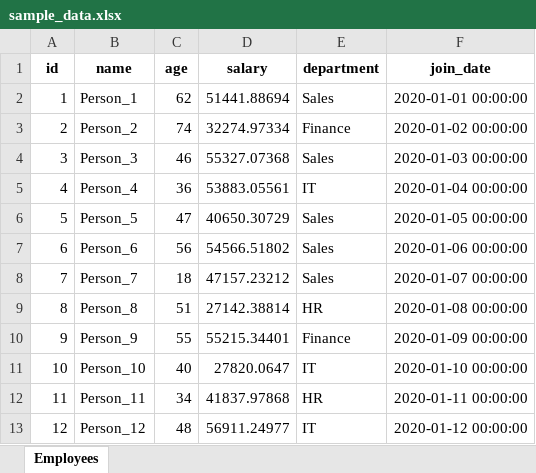
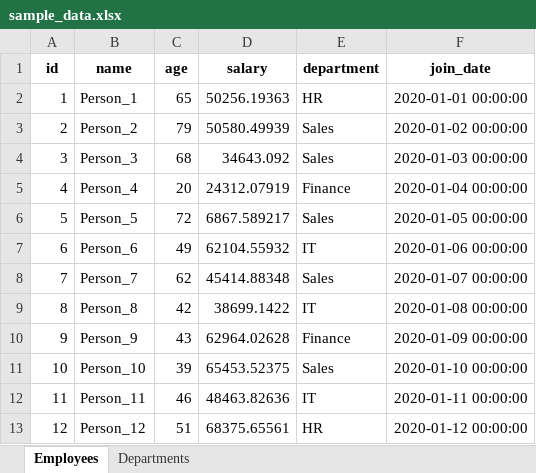
Before and after one commit to A-Alwabel/AI-Diploma-Program, an Excel workbook: Course 05/unit2-cleaning/examples/unit2-cleaning/examples/sample_data.xlsx, sheet Employees, drawn as a sheet; only a part is shown; values as stored, in another font and other column widths than the file's, no borders; the diff covers the shown part only; the diff names each change by its address in the sheet, - before the commit and + after, or states it on an @@ line.

```diff
--- a/Course 05/unit2-cleaning/examples/unit2-cleaning/examples/sample_data.xlsx (sheet Employees)
+++ b/Course 05/unit2-cleaning/examples/unit2-cleaning/examples/sample_data.xlsx (sheet Employees)
+sheet tab: Departments
-C2 (age): 62
+C2 (age): 65
-D2 (salary): 51441.88694
+D2 (salary): 50256.19363
-E2 (department): Sales
+E2 (department): HR
-C3 (age): 74
+C3 (age): 79
-D3 (salary): 32274.97334
+D3 (salary): 50580.49939
-E3 (department): Finance
+E3 (department): Sales
-C4 (age): 46
+C4 (age): 68
-D4 (salary): 55327.07368
+D4 (salary): 34643.092
-C5 (age): 36
+C5 (age): 20
-D5 (salary): 53883.05561
+D5 (salary): 24312.07919
-E5 (department): IT
+E5 (department): Finance
-C6 (age): 47
+C6 (age): 72
-D6 (salary): 40650.30729
+D6 (salary): 6867.589217
-C7 (age): 56
+C7 (age): 49
-D7 (salary): 54566.51802
+D7 (salary): 62104.55932
-E7 (department): Sales
+E7 (department): IT
-C8 (age): 18
+C8 (age): 62
-D8 (salary): 47157.23212
+D8 (salary): 45414.88348
-C9 (age): 51
+C9 (age): 42
-D9 (salary): 27142.38814
+D9 (salary): 38699.1422
-E9 (department): HR
+E9 (department): IT
-C10 (age): 55
+C10 (age): 43
-D10 (salary): 55215.34401
+D10 (salary): 62964.02628
-C11 (age): 40
+C11 (age): 39
-D11 (salary): 27820.0647
+D11 (salary): 65453.52375
-E11 (department): IT
+E11 (department): Sales
-C12 (age): 34
+C12 (age): 46
-D12 (salary): 41837.97868
+D12 (salary): 48463.82636
-E12 (department): HR
+E12 (department): IT
-C13 (age): 48
+C13 (age): 51
-D13 (salary): 56911.24977
+D13 (salary): 68375.65561
-E13 (department): IT
+E13 (department): HR
```
Also changed, not shown: 245 edited cells elsewhere in this sheet, 57 other files.
